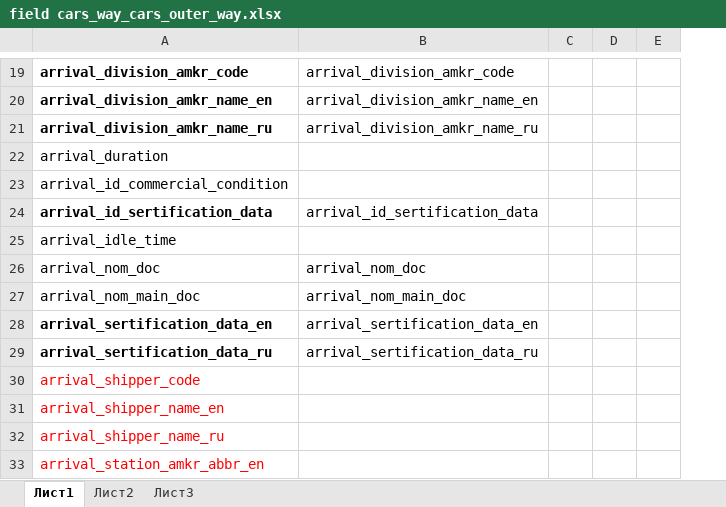
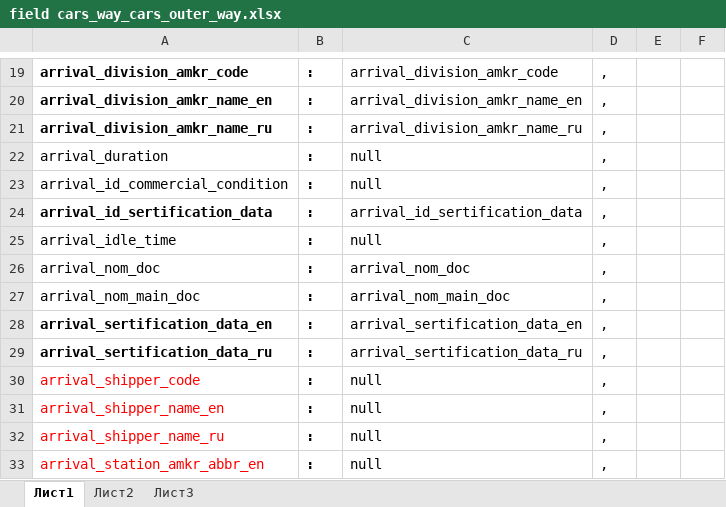
Before and after one commit to ealevchenko/IDS-RailWay, an Excel workbook: Documents/Таблицы ИДС/field cars_way_cars_outer_way.xlsx, sheet Лист1, drawn as a sheet; only a part is shown, gaps mark what is left out; values as stored, in another font and other column widths than the file's, no borders; removed rows and columns are numbered as before the commit, all else as after; the diff covers the shown part only; the diff names each change by its address in the sheet, - before the commit and + after, or states it on an @@ line.

```diff
--- a/Documents/Таблицы ИДС/field cars_way_cars_outer_way.xlsx (sheet Лист1)
+++ b/Documents/Таблицы ИДС/field cars_way_cars_outer_way.xlsx (sheet Лист1)
+column B, rows 19-33: all :
-column C, empty
+column D, rows 19-33: all ,
-C22:C23: (empty)
+C22:C23: null
-C25: (empty)
+C25: null
-C30:C33: (empty)
+C30:C33: null
```
Also changed, not shown: 60 edited cells elsewhere in this sheet.
